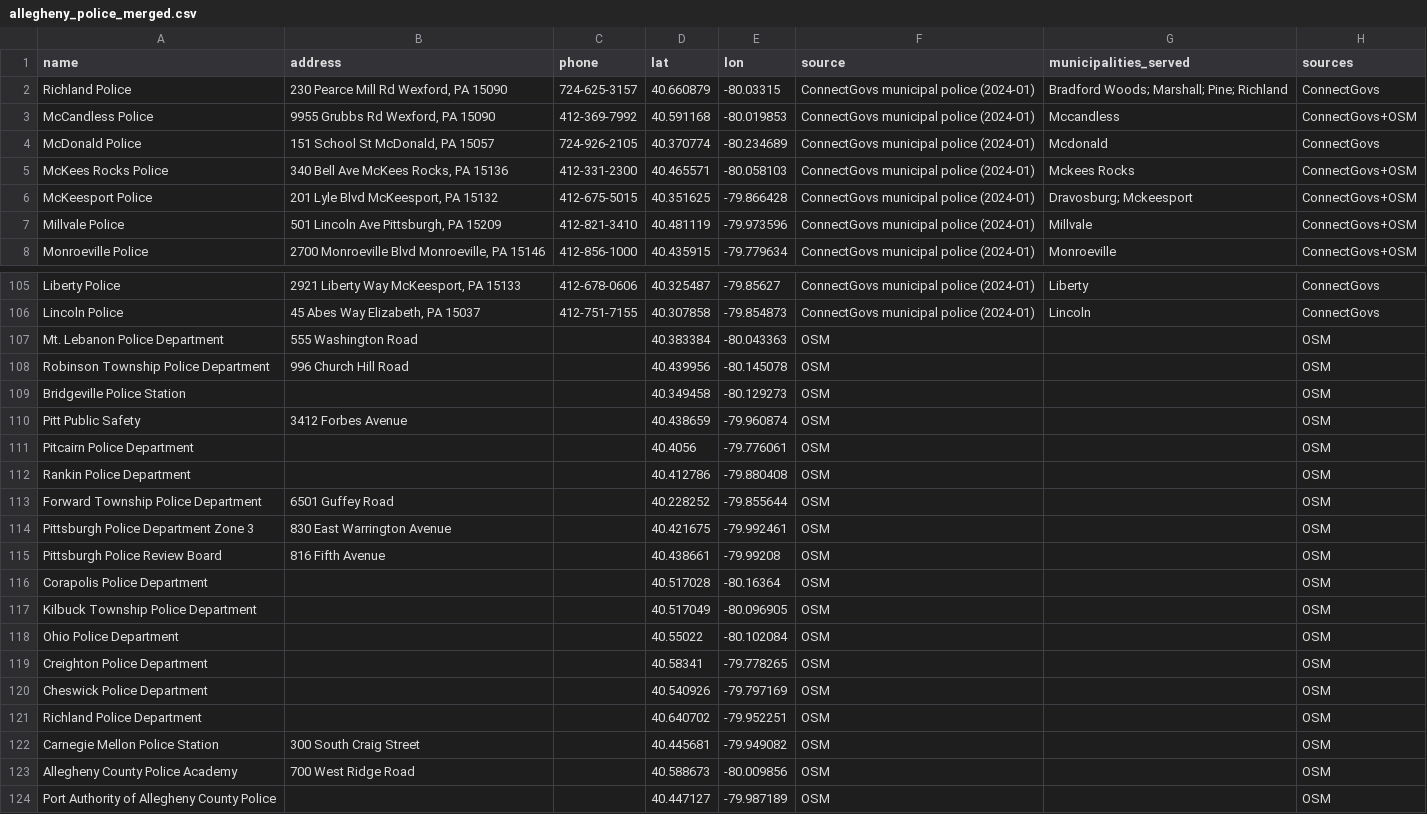
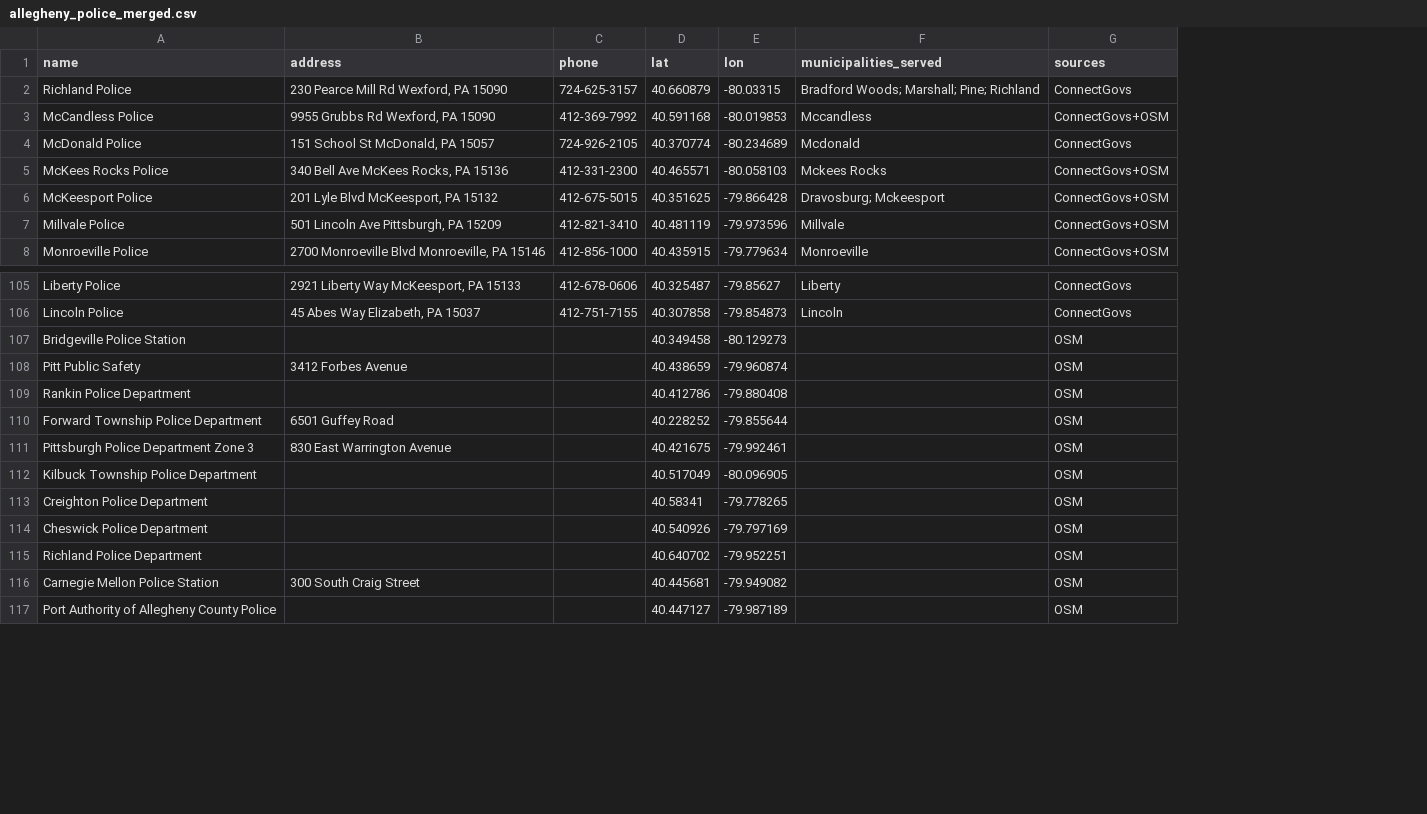
Before and after one commit to lancestreuber/HouseHack, a CSV file: apps/web/scripts/data/inputs/places/allegheny_police_merged.csv, drawn as a sheet; only a part is shown, gaps mark what is left out; the diff names each change by its address in the sheet, - before the commit and + after, or states it on an @@ line.

```diff
--- a/apps/web/scripts/data/inputs/places/allegheny_police_merged.csv
+++ b/apps/web/scripts/data/inputs/places/allegheny_police_merged.csv
-column F (source), rows 2-8: all ConnectGovs municipal police (2024-01); rows 105-106: ConnectGovs municipal police (2024-01) | ConnectGovs municipal police (2024-01); rows 109-110: OSM | OSM; rows 112-114: all OSM; row 117: OSM; rows 119-122: all OSM; row 124: OSM
-row 107: Mt. Lebanon Police Department | 555 Washington Road |  | 40.383384 | -80.043363 | OSM |  | OSM
-row 108: Robinson Township Police Department | 996 Church Hill Road |  | 40.439956 | -80.145078 | OSM |  | OSM
-row 111: Pitcairn Police Department |  |  | 40.4056 | -79.776061 | OSM |  | OSM
-row 115: Pittsburgh Police Review Board | 816 Fifth Avenue |  | 40.438661 | -79.99208 | OSM |  | OSM
-row 116: Corapolis Police Department |  |  | 40.517028 | -80.16364 | OSM |  | OSM
-row 118: Ohio Police Department |  |  | 40.55022 | -80.102084 | OSM |  | OSM
-row 123: Allegheny County Police Academy | 700 West Ridge Road |  | 40.588673 | -80.009856 | OSM |  | OSM
```
Also changed, not shown: apps/web/scripts/data/inputs/places/allegheny_ems_merged.csv, 9 other files.
